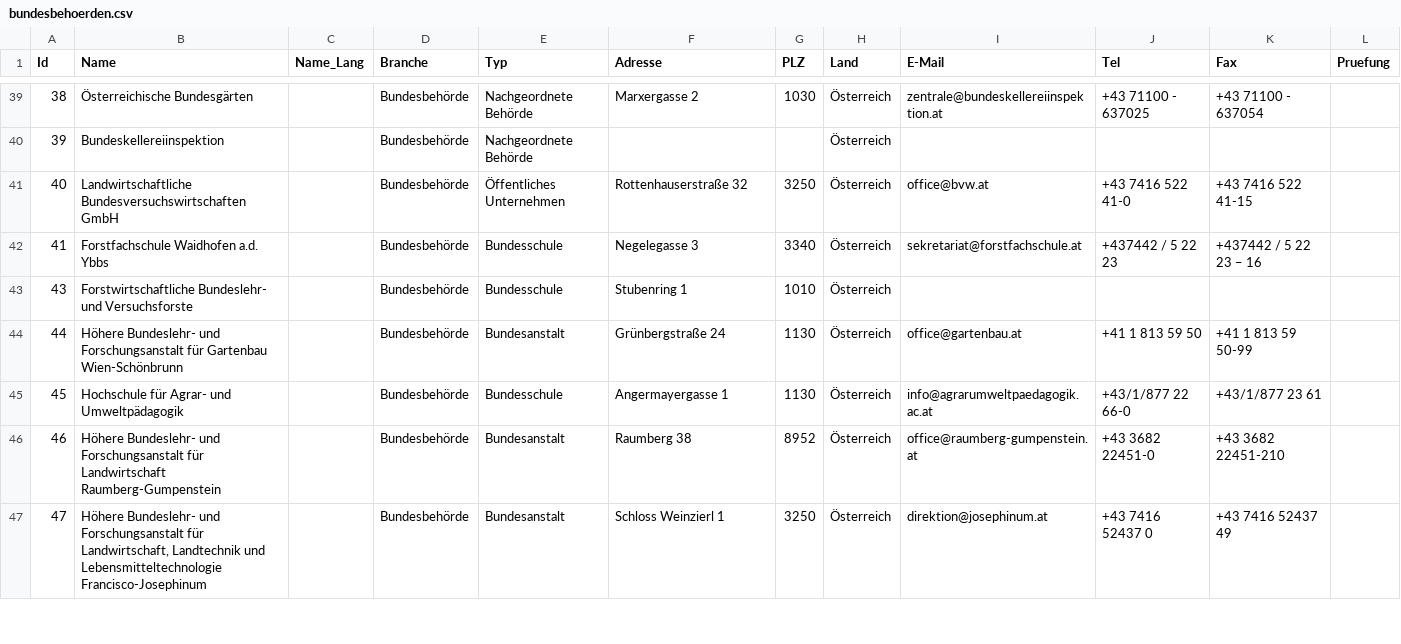
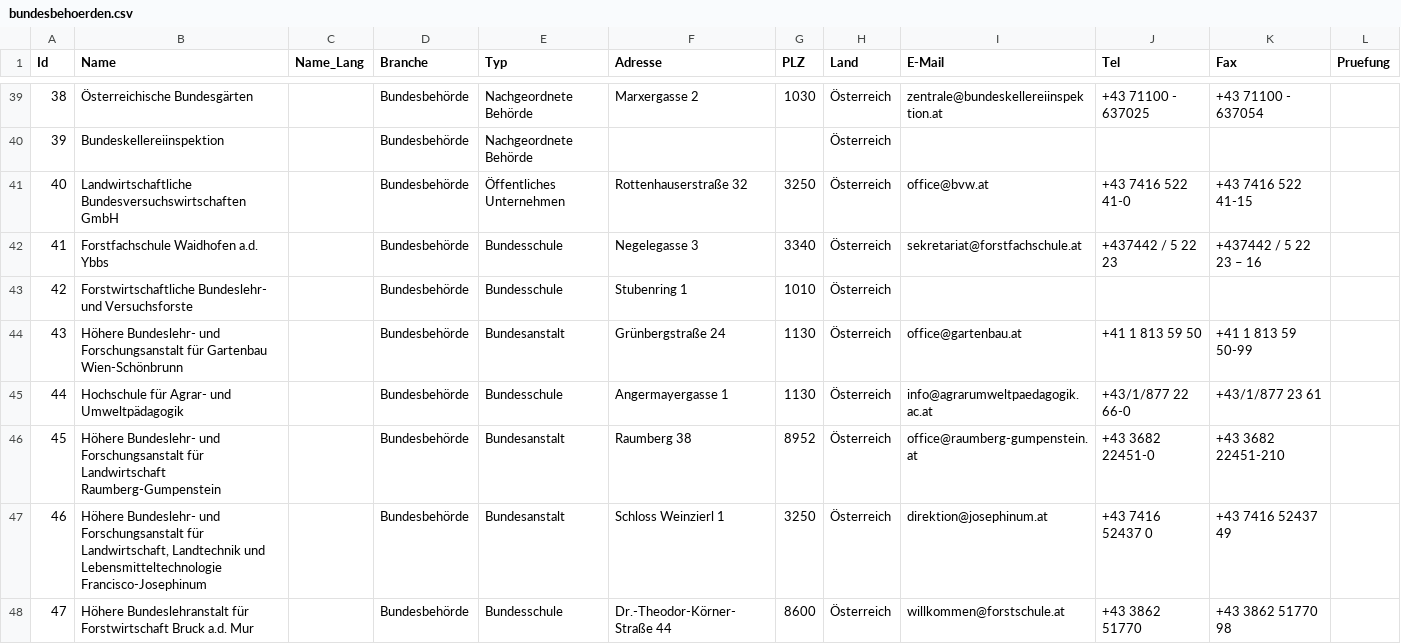
Before and after one commit to cyber-perikarp/auskunftsbegehren_at_adressen, a CSV file: bund/bundesbehoerden.csv, drawn as a sheet; only a part is shown, gaps mark what is left out; the diff covers the shown part only.

```diff
--- a/bund/bundesbehoerden.csv
+++ b/bund/bundesbehoerden.csv
@@ -42,6 +42,7 @@
 41,"Forstfachschule Waidhofen a.d. Ybbs",,"Bundesbehörde","Bundesschule","Negelegasse 3",3340,"Österreich","sekretariat@forstfachschule.at","+437442 / 5 22 23","+437442 / 5 22 23 – 16",
-43,"Forstwirtschaftliche Bundeslehr- und Versuchsforste",,"Bundesbehörde","Bundesschule","Stubenring 1",1010,"Österreich",,,,
-44,"Höhere Bundeslehr- und Forschungsanstalt für Gartenbau Wien-Schönbrunn",,"Bundesbehörde","Bundesanstalt","Grünbergstraße 24",1130,"Österreich","office@gartenbau.at","+41 1 813 59 50","+41 1 813 59 50-99",
-45,"Hochschule für Agrar- und Umweltpädagogik",,"Bundesbehörde","Bundesschule","Angermayergasse 1",1130,"Österreich","info@agrarumweltpaedagogik.ac.at","+43/1/877 22 66-0","+43/1/877 23 61",
-46,"Höhere Bundeslehr- und Forschungsanstalt für Landwirtschaft Raumberg-Gumpenstein",,"Bundesbehörde","Bundesanstalt","Raumberg 38",8952,"Österreich","office@raumberg-gumpenstein.at","+43 3682 22451-0","+43 3682 22451-210",
-47,"Höhere Bundeslehr- und Forschungsanstalt für Landwirtschaft, Landtechnik und Lebensmitteltechnologie Francisco-Josephinum",,"Bundesbehörde","Bundesanstalt","Schloss Weinzierl 1",3250,"Österreich","direktion@josephinum.at","+43 7416 52437 0","+43 7416 52437 49",
+42,"Forstwirtschaftliche Bundeslehr- und Versuchsforste",,"Bundesbehörde","Bundesschule","Stubenring 1",1010,"Österreich",,,,
+43,"Höhere Bundeslehr- und Forschungsanstalt für Gartenbau Wien-Schönbrunn",,"Bundesbehörde","Bundesanstalt","Grünbergstraße 24",1130,"Österreich","office@gartenbau.at","+41 1 813 59 50","+41 1 813 59 50-99",
+44,"Hochschule für Agrar- und Umweltpädagogik",,"Bundesbehörde","Bundesschule","Angermayergasse 1",1130,"Österreich","info@agrarumweltpaedagogik.ac.at","+43/1/877 22 66-0","+43/1/877 23 61",
+45,"Höhere Bundeslehr- und Forschungsanstalt für Landwirtschaft Raumberg-Gumpenstein",,"Bundesbehörde","Bundesanstalt","Raumberg 38",8952,"Österreich","office@raumberg-gumpenstein.at","+43 3682 22451-0","+43 3682 22451-210",
+46,"Höhere Bundeslehr- und Forschungsanstalt für Landwirtschaft, Landtechnik und Lebensmitteltechnologie Francisco-Josephinum",,"Bundesbehörde","Bundesanstalt","Schloss Weinzierl 1",3250,"Österreich","direktion@josephinum.at","+43 7416 52437 0","+43 7416 52437 49",
+47,"Höhere Bundeslehranstalt für Forstwirtschaft Bruck a.d. Mur",,"Bundesbehörde","Bundesschule","Dr.-Theodor-Körner-Straße 44",8600,"Österreich","willkommen@forstschule.at","+43 3862 51770","+43 3862 51770 98",
```
Also changed, not shown: 1 removed row and 27 edited cells elsewhere in this file, bund/staatsnahe_staatseigene_unternehmen.csv, oberoesterreich/oberoesterreich.csv, 5 other files.
